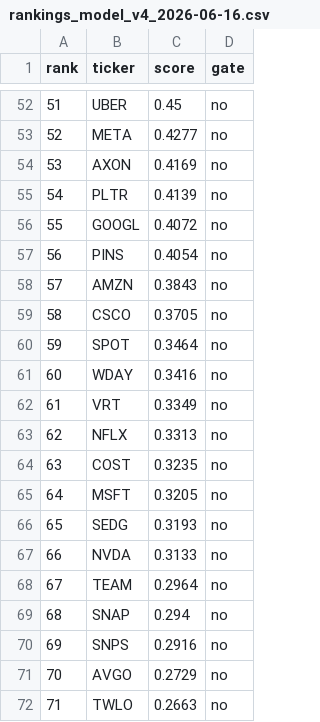
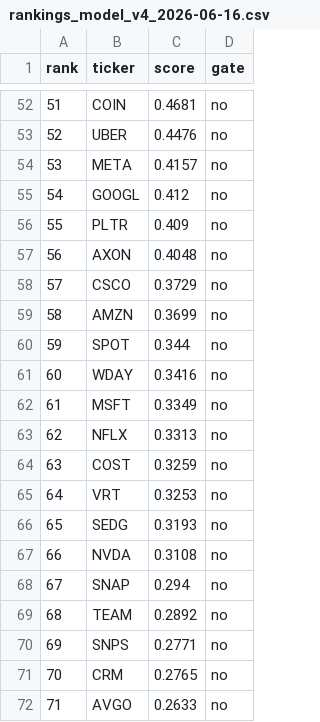
Before and after one commit to c98jyjv9by-a11y/AI-Paper-Trader, a CSV file: backtests/rankings_model_v4_2026-06-16.csv, drawn as a sheet; only a part is shown, gaps mark what is left out; the diff covers the shown part only.

```diff
--- a/backtests/rankings_model_v4_2026-06-16.csv
+++ b/backtests/rankings_model_v4_2026-06-16.csv
@@ -52,21 +52,21 @@ rank,ticker,score,gate
-51,UBER,0.45,no
-52,META,0.4277,no
-53,AXON,0.4169,no
-54,PLTR,0.4139,no
-55,GOOGL,0.4072,no
-56,PINS,0.4054,no
-57,AMZN,0.3843,no
-58,CSCO,0.3705,no
-59,SPOT,0.3464,no
+51,COIN,0.4681,no
+52,UBER,0.4476,no
+53,META,0.4157,no
+54,GOOGL,0.412,no
+55,PLTR,0.409,no
+56,AXON,0.4048,no
+57,CSCO,0.3729,no
+58,AMZN,0.3699,no
+59,SPOT,0.344,no
 60,WDAY,0.3416,no
-61,VRT,0.3349,no
+61,MSFT,0.3349,no
 62,NFLX,0.3313,no
-63,COST,0.3235,no
-64,MSFT,0.3205,no
+63,COST,0.3259,no
+64,VRT,0.3253,no
 65,SEDG,0.3193,no
-66,NVDA,0.3133,no
-67,TEAM,0.2964,no
-68,SNAP,0.294,no
-69,SNPS,0.2916,no
-70,AVGO,0.2729,no
-71,TWLO,0.2663,no
+66,NVDA,0.3108,no
+67,SNAP,0.294,no
+68,TEAM,0.2892,no
+69,SNPS,0.2771,no
+70,CRM,0.2765,no
+71,AVGO,0.2633,no
```
Also changed, not shown: 78 edited cells elsewhere in this file, backtests/scenario_model_v4_2026-06-16_diagnostics.csv, backtests/scenario_model_v4_2026-06-16_equity.csv, 24 other files.
